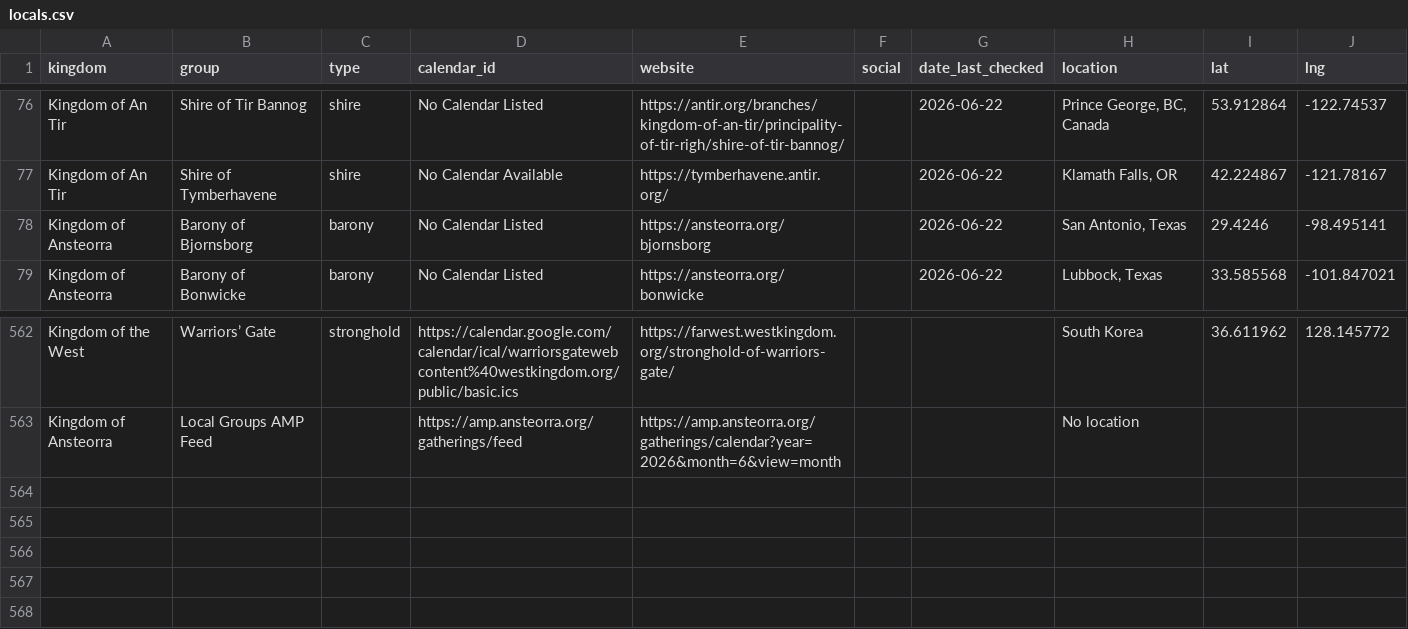
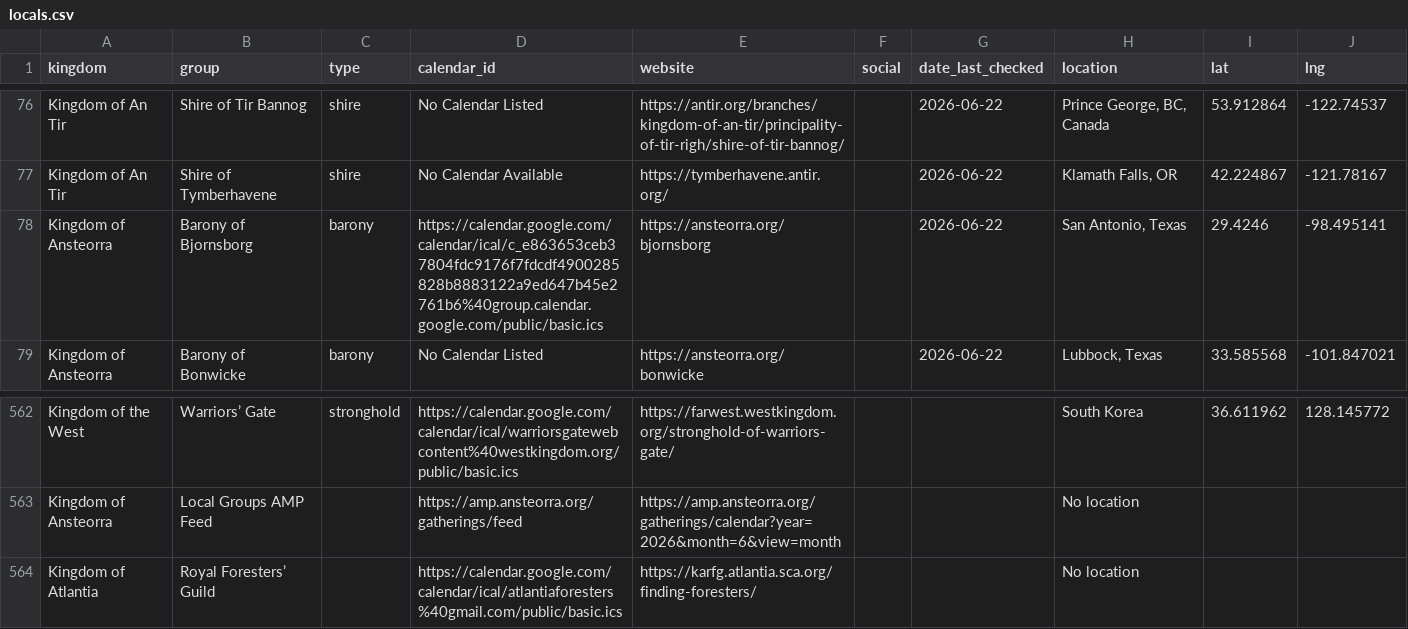
Before and after one commit to khs/scamap, a CSV file: locals.csv, drawn as a sheet; only a part is shown, gaps mark what is left out.

Commit message:
Update locals.csv

```diff
--- a/locals.csv
+++ b/locals.csv
@@ -77,3 +77,3 @@ Kingdom of An Tir,Shire of Tir Bannog,shire,No Calendar Listed,https://antir.org
 Kingdom of An Tir,Shire of Tymberhavene,shire,No Calendar Available,https://tymberhavene.antir.org/,,2026-06-22,"Klamath Falls, OR",42.224867,-121.78167
-Kingdom of Ansteorra,Barony of Bjornsborg,barony,No Calendar Listed,https://ansteorra.org/bjornsborg,,2026-06-22,"San Antonio, Texas",29.4246,-98.495141
+Kingdom of Ansteorra,Barony of Bjornsborg,barony,https://calendar.google.com/calendar/ical/c_e863653ceb37804fdc9176f7fdcdf4900285828b8883122a9ed647b45e2761b6%40group.calendar.google.com/public/basic.ics,https://ansteorra.org/bjornsborg,,2026-06-22,"San Antonio, Texas",29.4246,-98.495141
 Kingdom of Ansteorra,Barony of Bonwicke,barony,No Calendar Listed,https://ansteorra.org/bonwicke,,2026-06-22,"Lubbock, Texas",33.585568,-101.847021
@@ -563 +563,2 @@ Kingdom of the West,Warriors’ Gate,stronghold,https://calendar.google.com/cale
 Kingdom of Ansteorra,Local Groups AMP Feed,,https://amp.ansteorra.org/gatherings/feed,https://amp.ansteorra.org/gatherings/calendar?year=2026&month=6&view=month,,,No location,,
+Kingdom of Atlantia,Royal Foresters’ Guild ,,https://calendar.google.com/calendar/ical/atlantiaforesters%40gmail.com/public/basic.ics,https://karfg.atlantia.sca.org/finding-foresters/,,,No location,,
```
